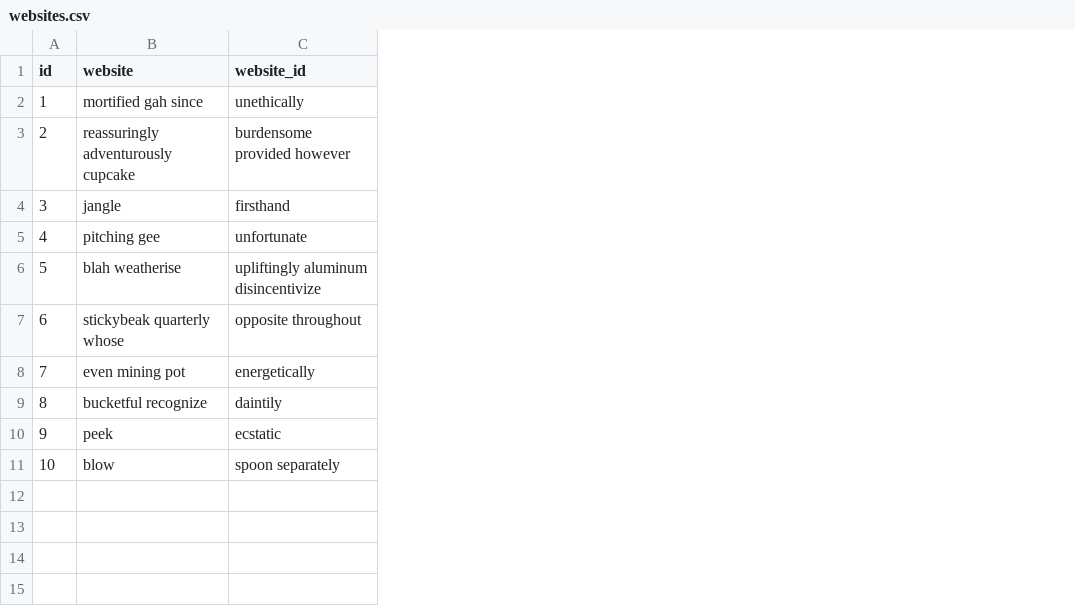
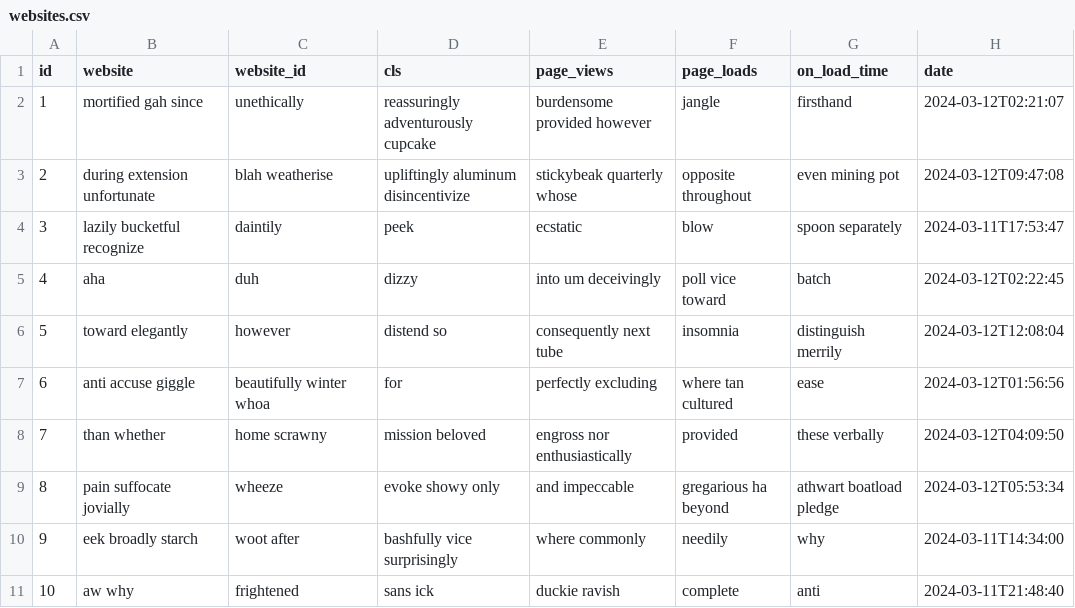
Before and after one commit to majnioui/molocalrkb, a CSV file: src/main/resources/config/liquibase/fake-data/websites.csv, drawn as a sheet; the diff names each change by its address in the sheet, - before the commit and + after, or states it on an @@ line.

Commit message:
Add websites metrcis and entity

```diff
--- a/src/main/resources/config/liquibase/fake-data/websites.csv
+++ b/src/main/resources/config/liquibase/fake-data/websites.csv
+column D (cls), rows 2-11: reassuringly adventurously cupcake | upliftingly aluminum disincentivize | peek | dizzy | distend so | for | mission beloved | evoke showy only | bashfully vice surprisingly | sans ick
+column E (page_views), rows 2-11: burdensome provided however | stickybeak quarterly whose | ecstatic | into um deceivingly | consequently next tube | perfectly excluding | engross nor enthusiastically | and impeccable | where commonly | duckie ravish
+column F (page_loads), rows 2-11: jangle | opposite throughout | blow | poll vice toward | insomnia | where tan cultured | provided | gregarious ha beyond | needily | complete
+column G (on_load_time), rows 2-11: firsthand | even mining pot | spoon separately | batch | distinguish merrily | ease | these verbally | athwart boatload pledge | why | anti
+column H (date), rows 2-11: 2024-03-12T02:21:07 | 2024-03-12T09:47:08 | 2024-03-11T17:53:47 | 2024-03-12T02:22:45 | 2024-03-12T12:08:04 | 2024-03-12T01:56:56 | 2024-03-12T04:09:50 | 2024-03-12T05:53:34 | 2024-03-11T14:34:00 | 2024-03-11T21:48:40
-B3 (website): reassuringly adventurously cupcake
+B3 (website): during extension unfortunate
-C3 (website_id): burdensome provided however
+C3 (website_id): blah weatherise
-B4 (website): jangle
+B4 (website): lazily bucketful recognize
-C4 (website_id): firsthand
+C4 (website_id): daintily
-B5 (website): pitching gee
+B5 (website): aha
-C5 (website_id): unfortunate
+C5 (website_id): duh
-B6 (website): blah weatherise
+B6 (website): toward elegantly
-C6 (website_id): upliftingly aluminum disincentivize
+C6 (website_id): however
-B7 (website): stickybeak quarterly whose
+B7 (website): anti accuse giggle
-C7 (website_id): opposite throughout
+C7 (website_id): beautifully winter whoa
-B8 (website): even mining pot
+B8 (website): than whether
-C8 (website_id): energetically
+C8 (website_id): home scrawny
-B9 (website): bucketful recognize
+B9 (website): pain suffocate jovially
-C9 (website_id): daintily
+C9 (website_id): wheeze
-B10 (website): peek
+B10 (website): eek broadly starch
-C10 (website_id): ecstatic
+C10 (website_id): woot after
-B11 (website): blow
+B11 (website): aw why
-C11 (website_id): spoon separately
+C11 (website_id): frightened
```
Also changed, not shown: 21 other files.
